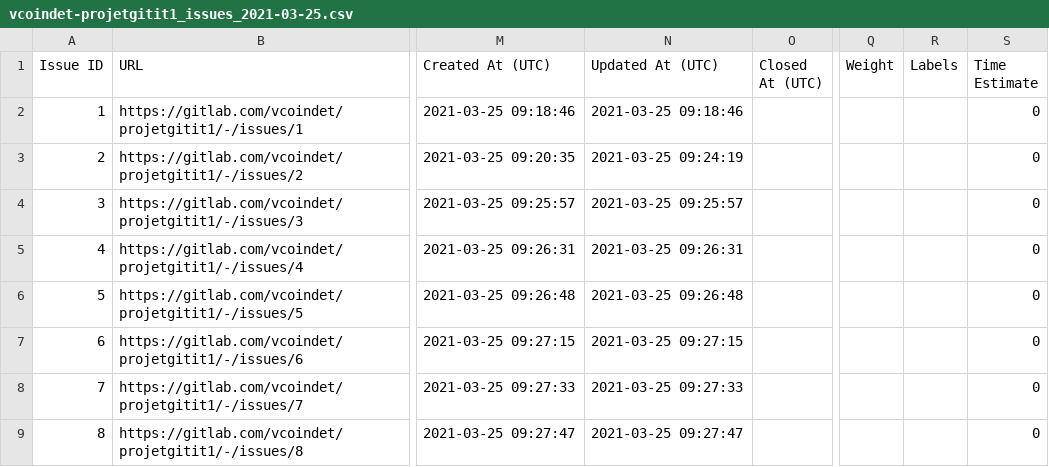
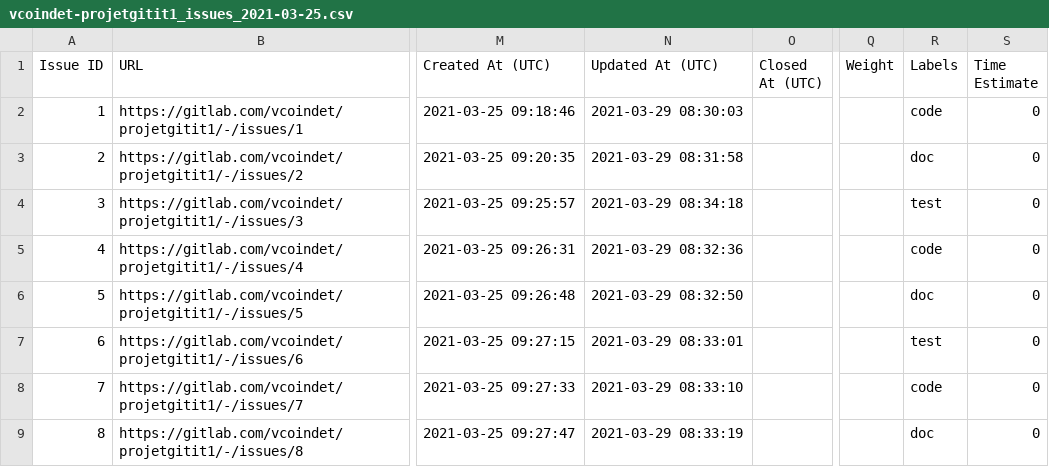
Before and after one commit to axelensgeu/axelensgeu, a CSV file: Sujet_TP/vcoindet-projetgitit1_issues_2021-03-25.csv, drawn as a sheet; only a part is shown, gaps mark what is left out; the diff covers the shown part only; the diff names each change by its address in the sheet, - before the commit and + after, or states it on an @@ line.

Commit message:
Nouvelles issues + labels

```diff
--- a/Sujet_TP/vcoindet-projetgitit1_issues_2021-03-25.csv
+++ b/Sujet_TP/vcoindet-projetgitit1_issues_2021-03-25.csv
-N2 (Updated At (UTC)): 2021-03-25 09:18:46
+N2 (Updated At (UTC)): 2021-03-29 08:30:03
-R2 (Labels): (empty)
+R2 (Labels): code
-N3 (Updated At (UTC)): 2021-03-25 09:24:19
+N3 (Updated At (UTC)): 2021-03-29 08:31:58
-R3 (Labels): (empty)
+R3 (Labels): doc
-N4 (Updated At (UTC)): 2021-03-25 09:25:57
+N4 (Updated At (UTC)): 2021-03-29 08:34:18
-R4 (Labels): (empty)
+R4 (Labels): test
-N5 (Updated At (UTC)): 2021-03-25 09:26:31
+N5 (Updated At (UTC)): 2021-03-29 08:32:36
-R5 (Labels): (empty)
+R5 (Labels): code
-N6 (Updated At (UTC)): 2021-03-25 09:26:48
+N6 (Updated At (UTC)): 2021-03-29 08:32:50
-R6 (Labels): (empty)
+R6 (Labels): doc
-N7 (Updated At (UTC)): 2021-03-25 09:27:15
+N7 (Updated At (UTC)): 2021-03-29 08:33:01
-R7 (Labels): (empty)
+R7 (Labels): test
-N8 (Updated At (UTC)): 2021-03-25 09:27:33
+N8 (Updated At (UTC)): 2021-03-29 08:33:10
-R8 (Labels): (empty)
+R8 (Labels): code
-N9 (Updated At (UTC)): 2021-03-25 09:27:47
+N9 (Updated At (UTC)): 2021-03-29 08:33:19
-R9 (Labels): (empty)
+R9 (Labels): doc
```
Also changed, not shown: 2 added rows and 10 edited cells elsewhere in this file.
